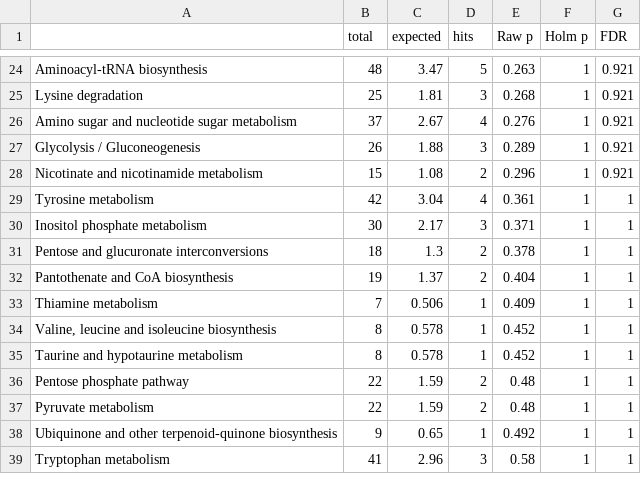
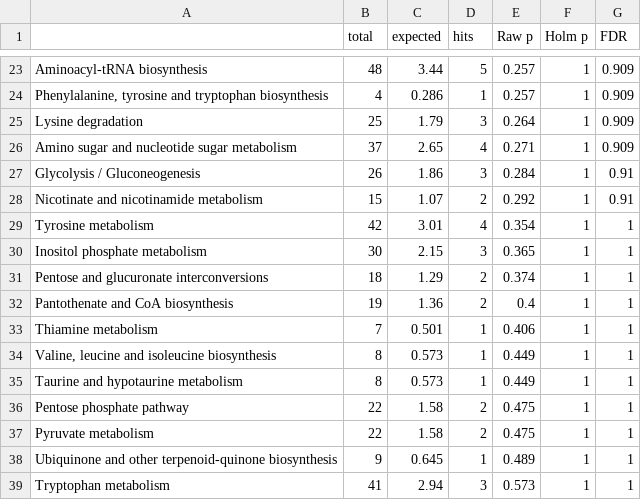
Before and after one commit to kevinhwong1/Porites_Rim_Bleaching_2019, a CSV file: output/Metabolomics/MetaboAnalyst/mSet_grey_ora.csv, drawn as a sheet; only a part is shown, gaps mark what is left out; the diff covers the shown part only.

```diff
--- a/output/Metabolomics/MetaboAnalyst/mSet_grey_ora.csv
+++ b/output/Metabolomics/MetaboAnalyst/mSet_grey_ora.csv
@@ -24,16 +23,17 @@
-"Aminoacyl-tRNA biosynthesis",48,3.47,5,0.263,1,0.921
-"Lysine degradation",25,1.81,3,0.268,1,0.921
-"Amino sugar and nucleotide sugar metabolism",37,2.67,4,0.276,1,0.921
-"Glycolysis / Gluconeogenesis",26,1.88,3,0.289,1,0.921
-"Nicotinate and nicotinamide metabolism",15,1.08,2,0.296,1,0.921
-"Tyrosine metabolism",42,3.04,4,0.361,1,1
-"Inositol phosphate metabolism",30,2.17,3,0.371,1,1
-"Pentose and glucuronate interconversions",18,1.3,2,0.378,1,1
-"Pantothenate and CoA biosynthesis",19,1.37,2,0.404,1,1
-"Thiamine metabolism",7,0.506,1,0.409,1,1
-"Valine, leucine and isoleucine biosynthesis",8,0.578,1,0.452,1,1
-"Taurine and hypotaurine metabolism",8,0.578,1,0.452,1,1
-"Pentose phosphate pathway",22,1.59,2,0.48,1,1
-"Pyruvate metabolism",22,1.59,2,0.48,1,1
-"Ubiquinone and other terpenoid-quinone biosynthesis",9,0.65,1,0.492,1,1
-"Tryptophan metabolism",41,2.96,3,0.58,1,1
+"Aminoacyl-tRNA biosynthesis",48,3.44,5,0.257,1,0.909
+"Phenylalanine, tyrosine and tryptophan biosynthesis",4,0.286,1,0.257,1,0.909
+"Lysine degradation",25,1.79,3,0.264,1,0.909
+"Amino sugar and nucleotide sugar metabolism",37,2.65,4,0.271,1,0.909
+"Glycolysis / Gluconeogenesis",26,1.86,3,0.284,1,0.91
+"Nicotinate and nicotinamide metabolism",15,1.07,2,0.292,1,0.91
+"Tyrosine metabolism",42,3.01,4,0.354,1,1
+"Inositol phosphate metabolism",30,2.15,3,0.365,1,1
+"Pentose and glucuronate interconversions",18,1.29,2,0.374,1,1
+"Pantothenate and CoA biosynthesis",19,1.36,2,0.4,1,1
+"Thiamine metabolism",7,0.501,1,0.406,1,1
+"Valine, leucine and isoleucine biosynthesis",8,0.573,1,0.449,1,1
+"Taurine and hypotaurine metabolism",8,0.573,1,0.449,1,1
+"Pentose phosphate pathway",22,1.58,2,0.475,1,1
+"Pyruvate metabolism",22,1.58,2,0.475,1,1
+"Ubiquinone and other terpenoid-quinone biosynthesis",9,0.645,1,0.489,1,1
+"Tryptophan metabolism",41,2.94,3,0.573,1,1
```
Also changed, not shown: 1 removed row and 80 edited cells elsewhere in this file, output/Metabolomics/MetaboAnalyst/mSet_blue_KEGG.csv, output/Metabolomics/MetaboAnalyst/mSet_grey_KEGG.csv, 47 other files.
